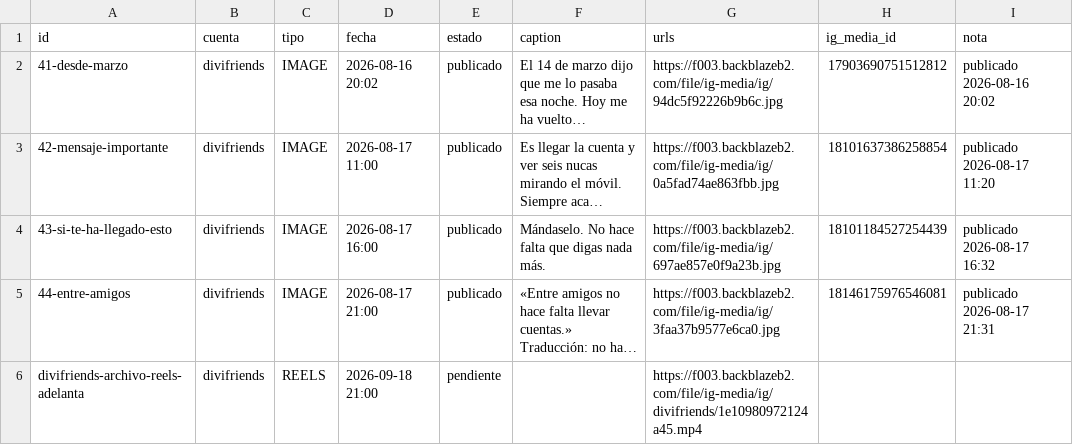
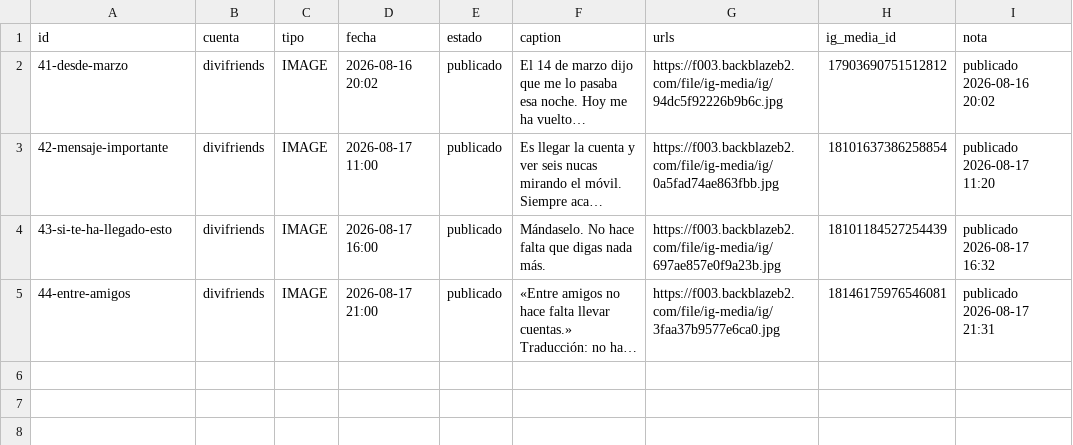
Before and after one commit to Alelozanoo/divifriends-auto, a CSV file: cola.csv, drawn as a sheet; long unchanged cells end in …; the diff names each change by its address in the sheet, - before the commit and + after, or states it on an @@ line.

Commit message:
cola: borrado divifriends-archivo-reels-adelanta

```diff
--- a/cola.csv
+++ b/cola.csv
-row 6: divifriends-archivo-reels-adelanta | divifriends | REELS | 2026-09-18 21:00 | pendiente |  | https://f003.backblazeb2.com/file/ig-media/ig/divifriends/1e10980972124a45.mp4
```
